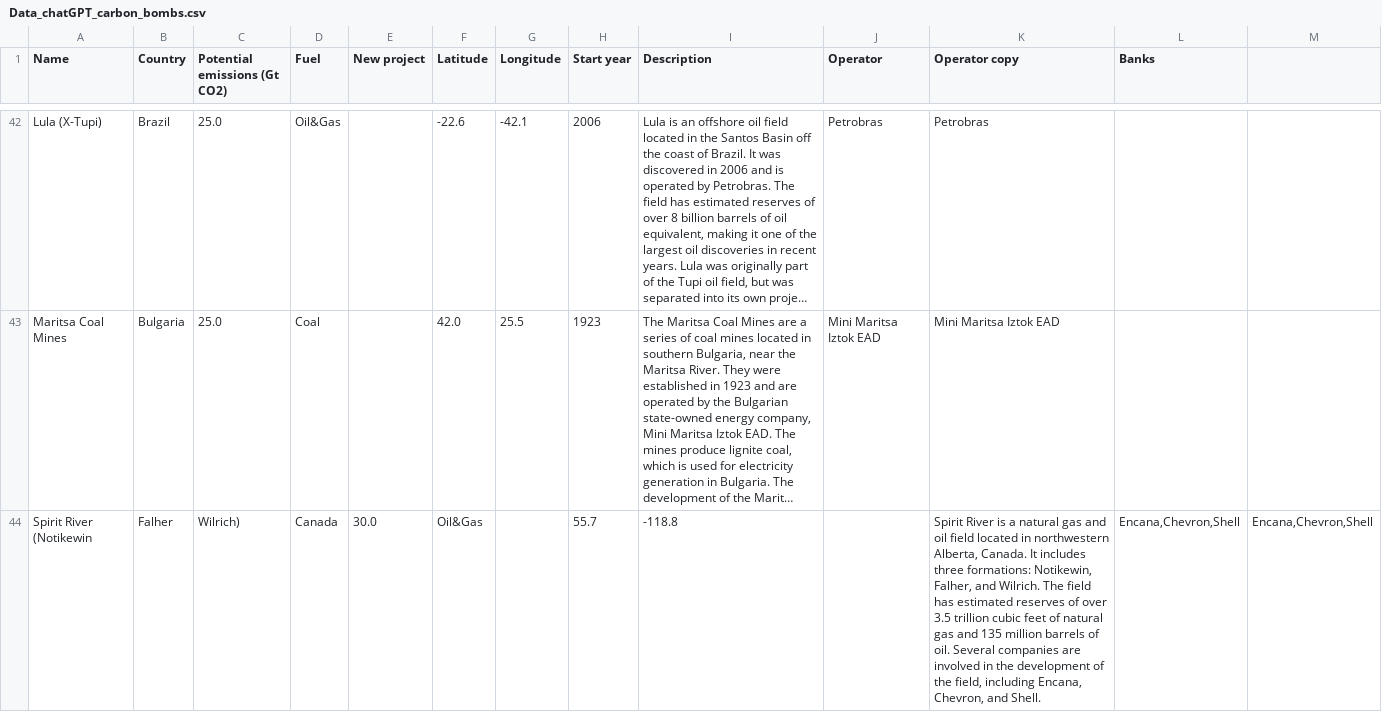
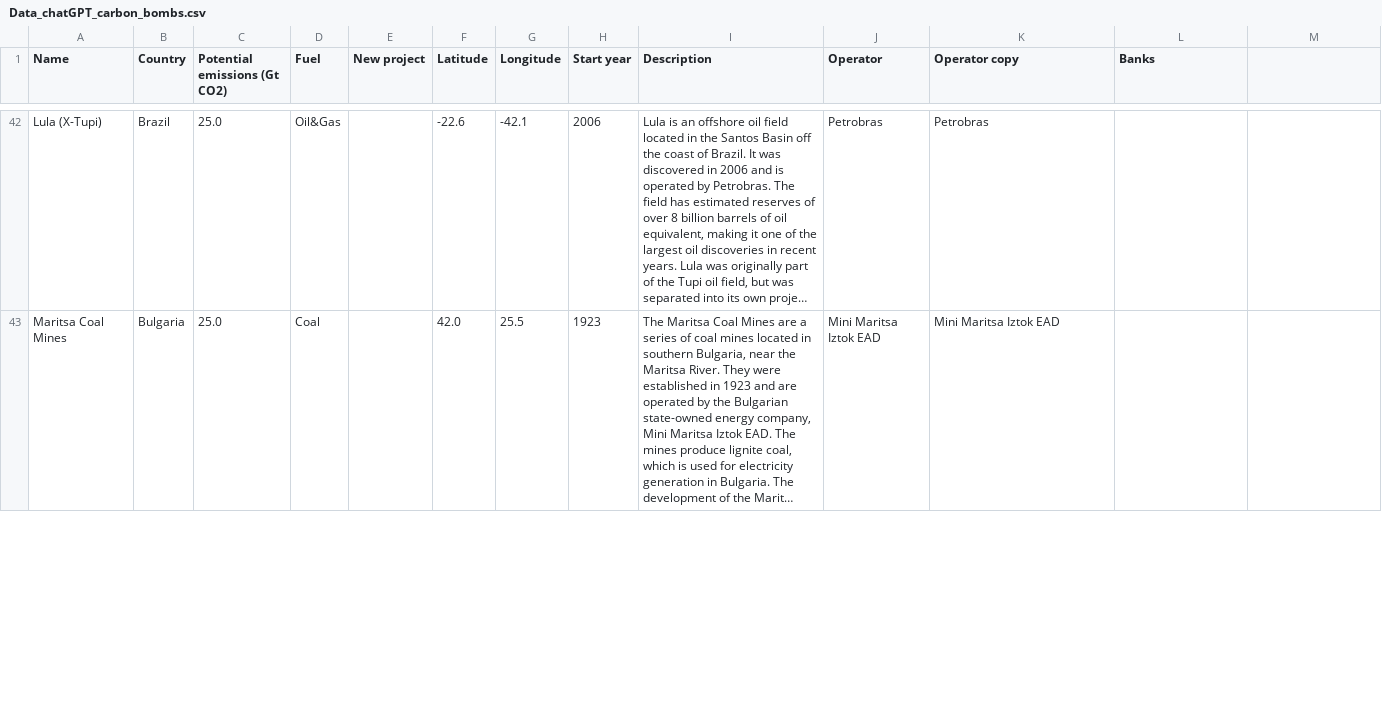
Before and after one commit to dataforgoodfr/CarbonBombs, a CSV file: data_sources/Data_chatGPT_carbon_bombs.csv, drawn as a sheet; only a part is shown, gaps mark what is left out; long unchanged cells end in …; removed rows and columns are numbered as before the commit, all else as after; the diff covers the shown part only; the diff names each change by its address in the sheet, - before the commit and + after, or states it on an @@ line.

```diff
--- a/data_sources/Data_chatGPT_carbon_bombs.csv
+++ b/data_sources/Data_chatGPT_carbon_bombs.csv
-row 44: Spirit River (Notikewin | Falher | Wilrich) | Canada | 30.0 | Oil&Gas |  | 55.7 | -118.8 |  | Spirit River is a natural gas and oil field located in northwestern Alberta, Canada. It includes three formations: Notikewin, Falher, and Wilrich. The field has estimated reserves of over 3.5 trillion cubic feet of natural gas and 135 million barrels of oil. Several companies are involved in the development of the field, including Encana, Chevron, and Shell. | Encana,Chevron,Shell | Encana,Chevron,Shell
```
Also changed, not shown: 1 added row elsewhere in this file, data_cleaned/carbon_bombs_informations.csv, 2 other files.
